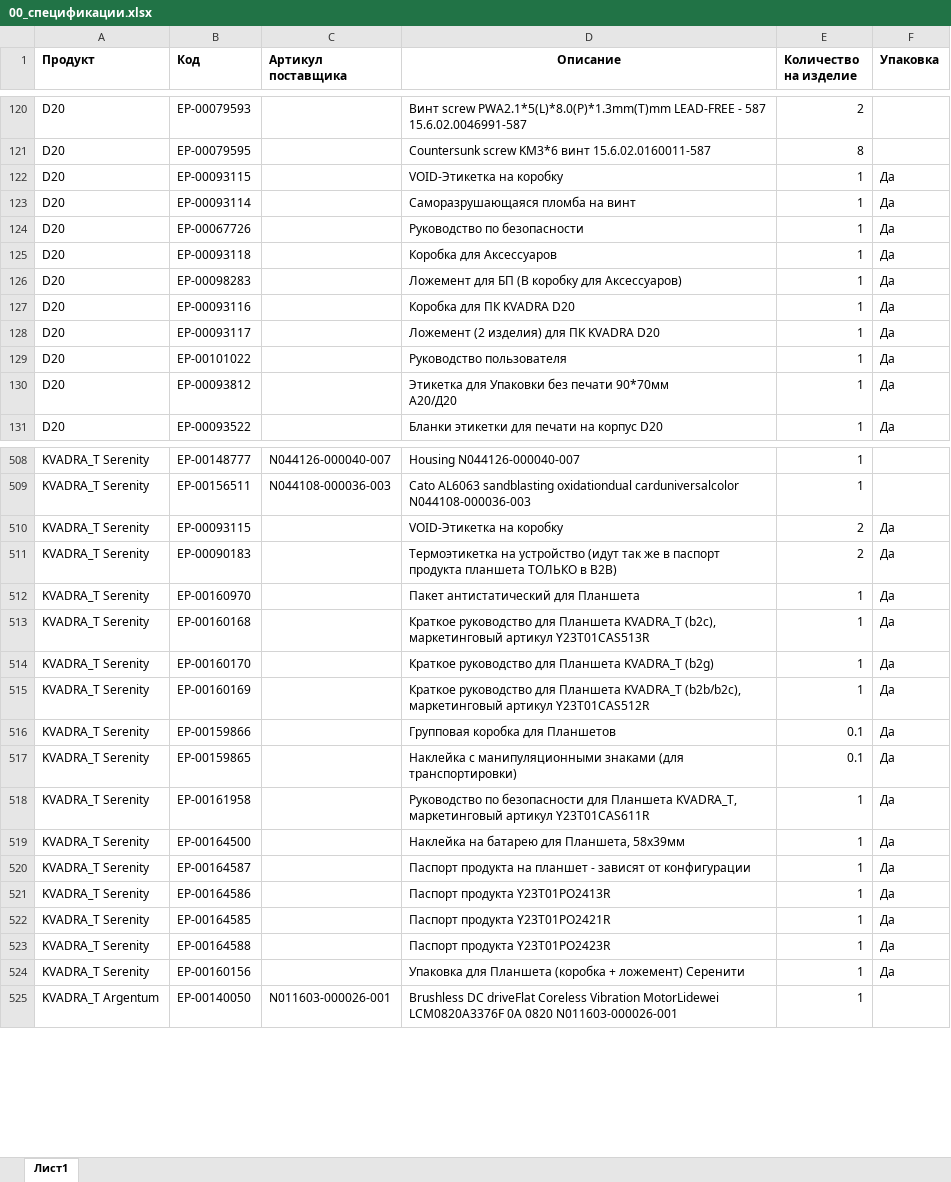
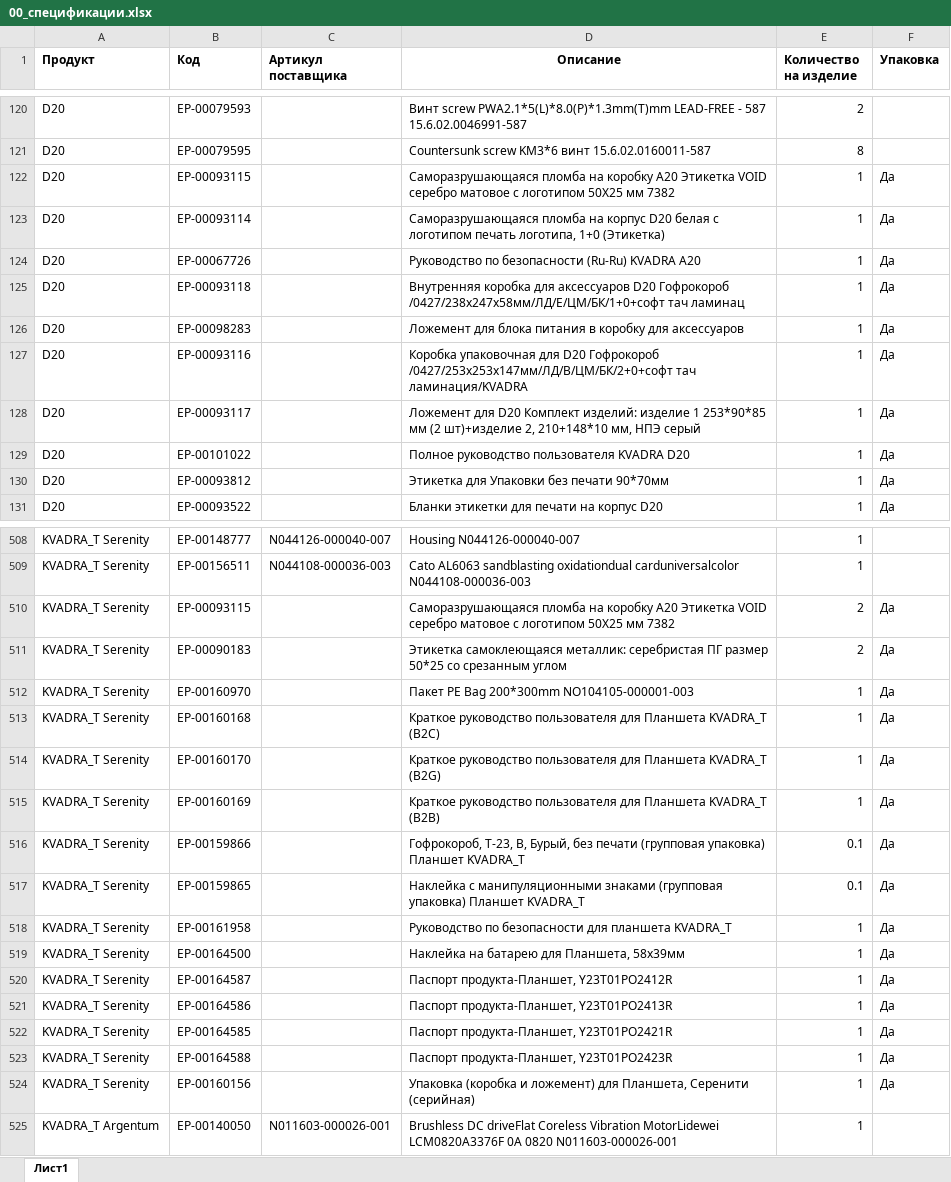
Before and after one commit to iratewarrior/mrp_tool, an Excel workbook: 00_спецификации.xlsx, sheet Лист1, drawn as a sheet; only a part is shown, gaps mark what is left out; values as stored, in another font and other column widths than the file's, no borders; table styles not drawn; ↵ is a line break in a cell; the diff covers the shown part only; the diff names each change by its address in the sheet, - before the commit and + after, or states it on an @@ line.

```diff
--- a/00_спецификации.xlsx (sheet Лист1)
+++ b/00_спецификации.xlsx (sheet Лист1)
-D122 (Описание): VOID-Этикетка на коробку
+D122 (Описание): Саморазрушающаяся пломба на коробку А20 Этикетка VOID серебро матовое с логотипом 50Х25 мм 7382
-D123 (Описание): …пломба на винт
+D123 (Описание): …пломба на корпус D20 белая с логотипом печать логотипа, 1+0 (Этикетка)
-D124 (Описание): Руководство по безопасности
+D124 (Описание): Руководство по безопасности (Ru-Ru) KVADRA A20
-D125 (Описание): Коробка для Аксессуаров
+D125 (Описание): Внутренняя коробка для аксессуаров D20 Гофрокороб /0427/238х247х58мм/ЛД/E/ЦМ/БК/1+0+софт тач ламинац
-D126 (Описание): Ложемент для БП (В коробку для Аксессуаров)
+D126 (Описание): Ложемент для блока питания в коробку для аксессуаров
-D127 (Описание): Коробка для ПК KVADRA D20
+D127 (Описание): Коробка упаковочная для D20 Гофрокороб /0427/253х253х147мм/ЛД/B/ЦМ/БК/2+0+софт тач ламинация/KVADRA
-D128 (Описание): Ложемент (2 изделия) для ПК KVADRA D20
+D128 (Описание): Ложемент для D20 Комплект изделий: изделие 1 253*90*85 мм (2 шт)+изделие 2, 210+148*10 мм, НПЭ серый
-D129 (Описание): Руководство пользователя
+D129 (Описание): Полное руководство пользователя KVADRA D20
-D130 (Описание): Этикетка для Упаковки без печати 90*70мм ↵ А20/Д20
+D130 (Описание): Этикетка для Упаковки без печати 90*70мм
-D510 (Описание): VOID-Этикетка на коробку
+D510 (Описание): Саморазрушающаяся пломба на коробку А20 Этикетка VOID серебро матовое с логотипом 50Х25 мм 7382
-D511 (Описание): Термоэтикетка на устройство (идут так же в паспорт продукта планшета ТОЛЬКО в B2B)
+D511 (Описание): Этикетка самоклеющаяся металлик: серебристая ПГ размер 50*25 со срезанным углом
-D512 (Описание): Пакет антистатический для Планшета
+D512 (Описание): Пакет РЕ Bag 200*300mm NO104105-000001-003
-D513 (Описание): Краткое руководство для Планшета KVADRA_T (b2c), маркетинговый артикул Y23T01CAS513R
+D513 (Описание): Краткое руководство пользователя для Планшета KVADRA_T (B2C)
-D514 (Описание): Краткое руководство для Планшета KVADRA_T (b2g)
+D514 (Описание): Краткое руководство пользователя для Планшета KVADRA_T (B2G)
-D515 (Описание): Краткое руководство для Планшета KVADRA_T (b2b/b2c), маркетинговый артикул Y23T01CAS512R
+D515 (Описание): Краткое руководство пользователя для Планшета KVADRA_T (B2B)
-D516 (Описание): Групповая коробка для Планшетов
+D516 (Описание): Гофрокороб, Т-23, В, Бурый, без печати (групповая упаковка) Планшет KVADRA_T
-D517 (Описание): …манипуляционными знаками (для транспортировки)
+D517 (Описание): …манипуляционными знаками (групповая упаковка) Планшет KVADRA_T
-D518 (Описание): …безопасности для Планшета KVADRA_T, маркетинговый артикул Y23T01CAS611R
+D518 (Описание): …безопасности для планшета KVADRA_T
-D520 (Описание): Паспорт продукта на планшет - зависят от конфигурации
+D520 (Описание): Паспорт продукта-Планшет, Y23T01PO2412R
-D521 (Описание): Паспорт продукта Y23T01PO2413R
+D521 (Описание): Паспорт продукта-Планшет, Y23T01PO2413R
-D522 (Описание): Паспорт продукта Y23T01PO2421R
+D522 (Описание): Паспорт продукта-Планшет, Y23T01PO2421R
-D523 (Описание): Паспорт продукта Y23T01PO2423R
+D523 (Описание): Паспорт продукта-Планшет, Y23T01PO2423R
-D524 (Описание): Упаковка для Планшета (коробка + ложемент) Серенити
+D524 (Описание): Упаковка (коробка и ложемент) для Планшета, Серенити (серийная)
```
Also changed, not shown: 132 edited cells elsewhere in this sheet.
